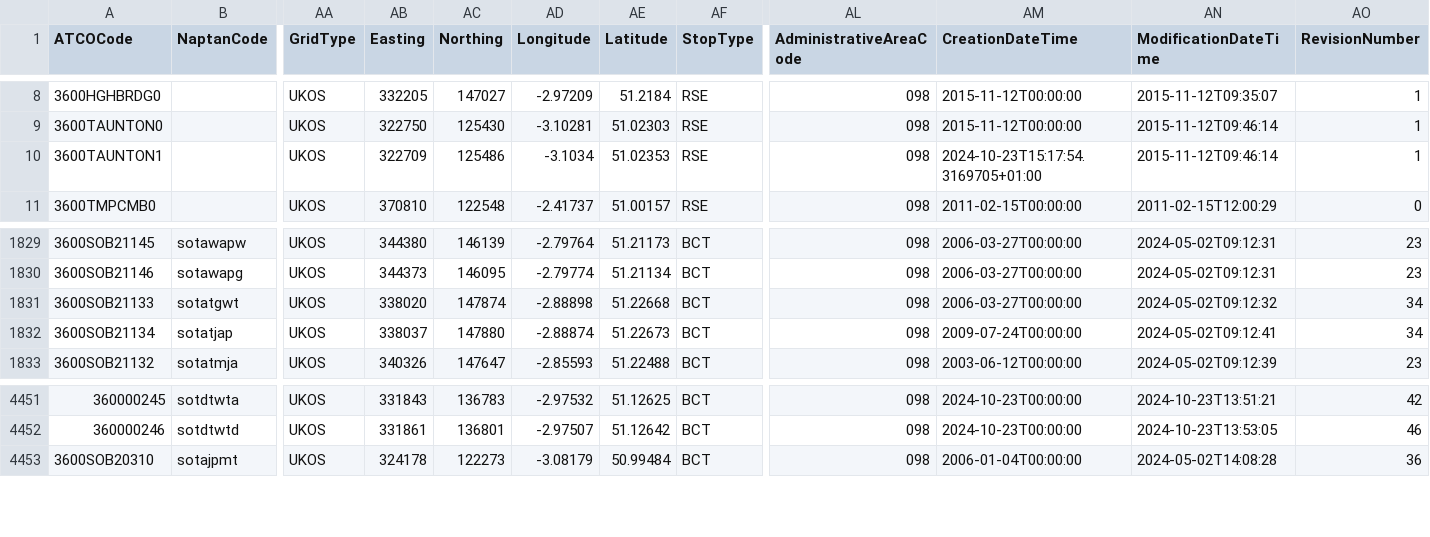
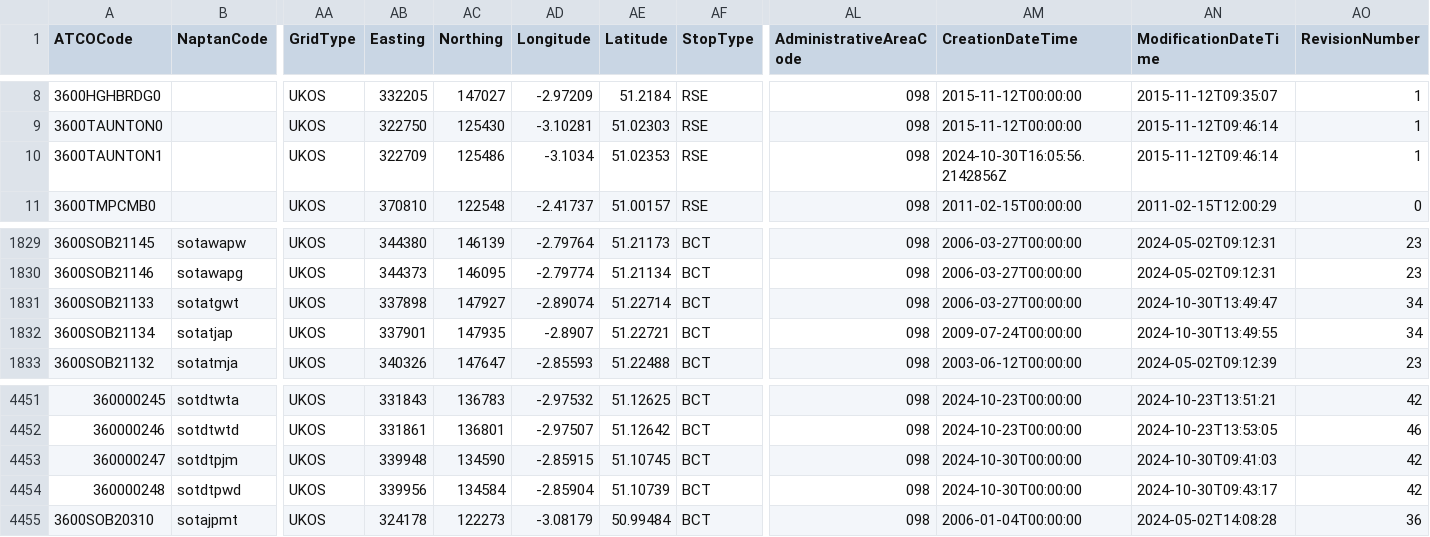
Before and after one commit to bustimes/scrapings, a CSV file: naptan/098.csv, drawn as a sheet; only a part is shown, gaps mark what is left out; rows hold the shown columns only; the diff names each change by its address in the sheet, - before the commit and + after, or states it on an @@ line.

```diff
--- a/naptan/098.csv
+++ b/naptan/098.csv
-AM10 (CreationDateTime): 2024-10-23T15:17:54.3169705+01:00
+AM10 (CreationDateTime): 2024-10-30T16:05:56.2142856Z
-AB1831 (Easting): 338020
+AB1831 (Easting): 337898
-AC1831 (Northing): 147874
+AC1831 (Northing): 147927
-AD1831 (Longitude): -2.88898
+AD1831 (Longitude): -2.89074
-AE1831 (Latitude): 51.22668
+AE1831 (Latitude): 51.22714
-AN1831 (ModificationDateTime): 2024-05-02T09:12:32
+AN1831 (ModificationDateTime): 2024-10-30T13:49:47
-AB1832 (Easting): 338037
+AB1832 (Easting): 337901
-AC1832 (Northing): 147880
+AC1832 (Northing): 147935
-AD1832 (Longitude): -2.88874
+AD1832 (Longitude): -2.8907
-AE1832 (Latitude): 51.22673
+AE1832 (Latitude): 51.22721
-AN1832 (ModificationDateTime): 2024-05-02T09:12:41
+AN1832 (ModificationDateTime): 2024-10-30T13:49:55
+row 4453: 360000247 | sotdtpjm | UKOS | 339948 | 134590 | -2.85915 | 51.10745 | BCT | 098 | 2024-10-30T00:00:00 | 2024-10-30T09:41:03 | 42
+row 4454: 360000248 | sotdtpwd | UKOS | 339956 | 134584 | -2.85904 | 51.10739 | BCT | 098 | 2024-10-30T00:00:00 | 2024-10-30T09:43:17 | 42
```
Also changed, not shown: naptan/009.csv, naptan/021.csv, 10 other files.
